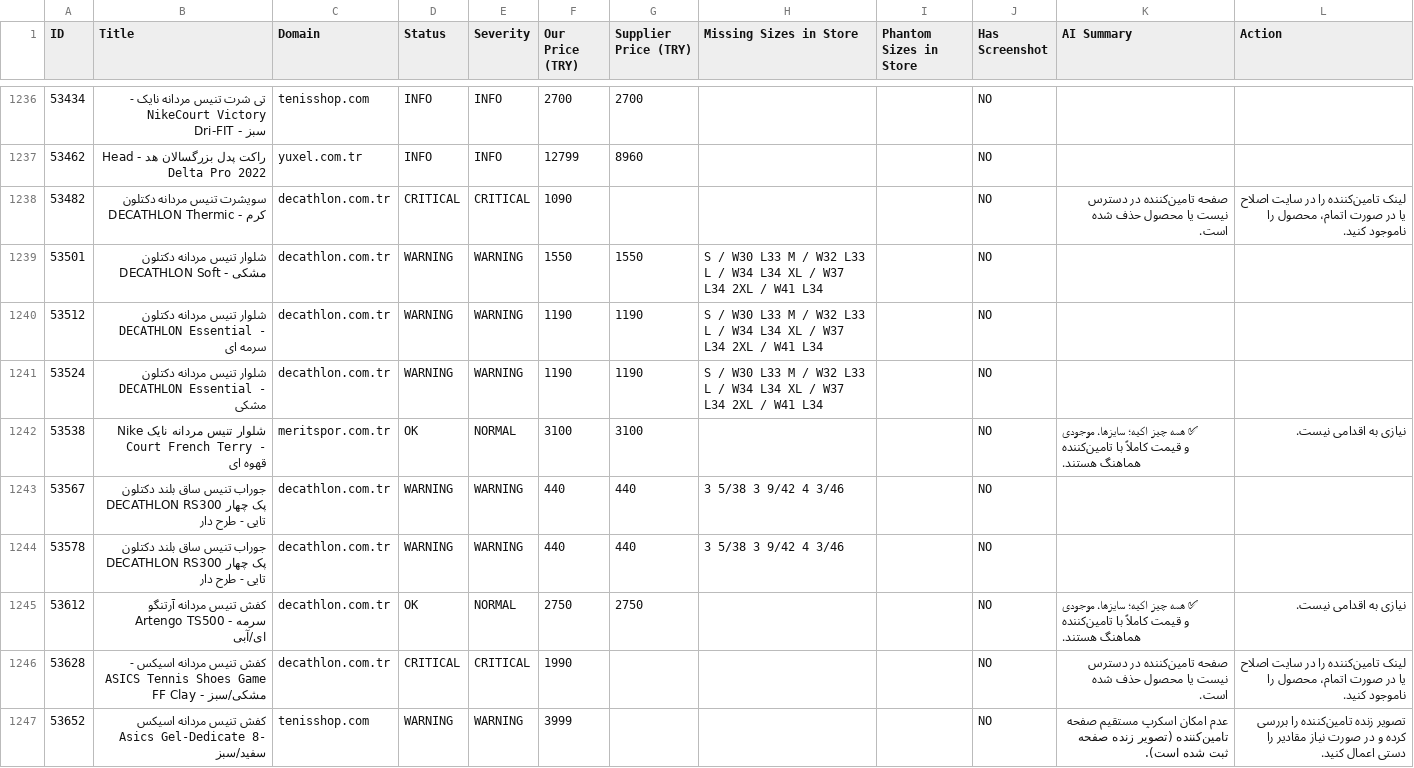
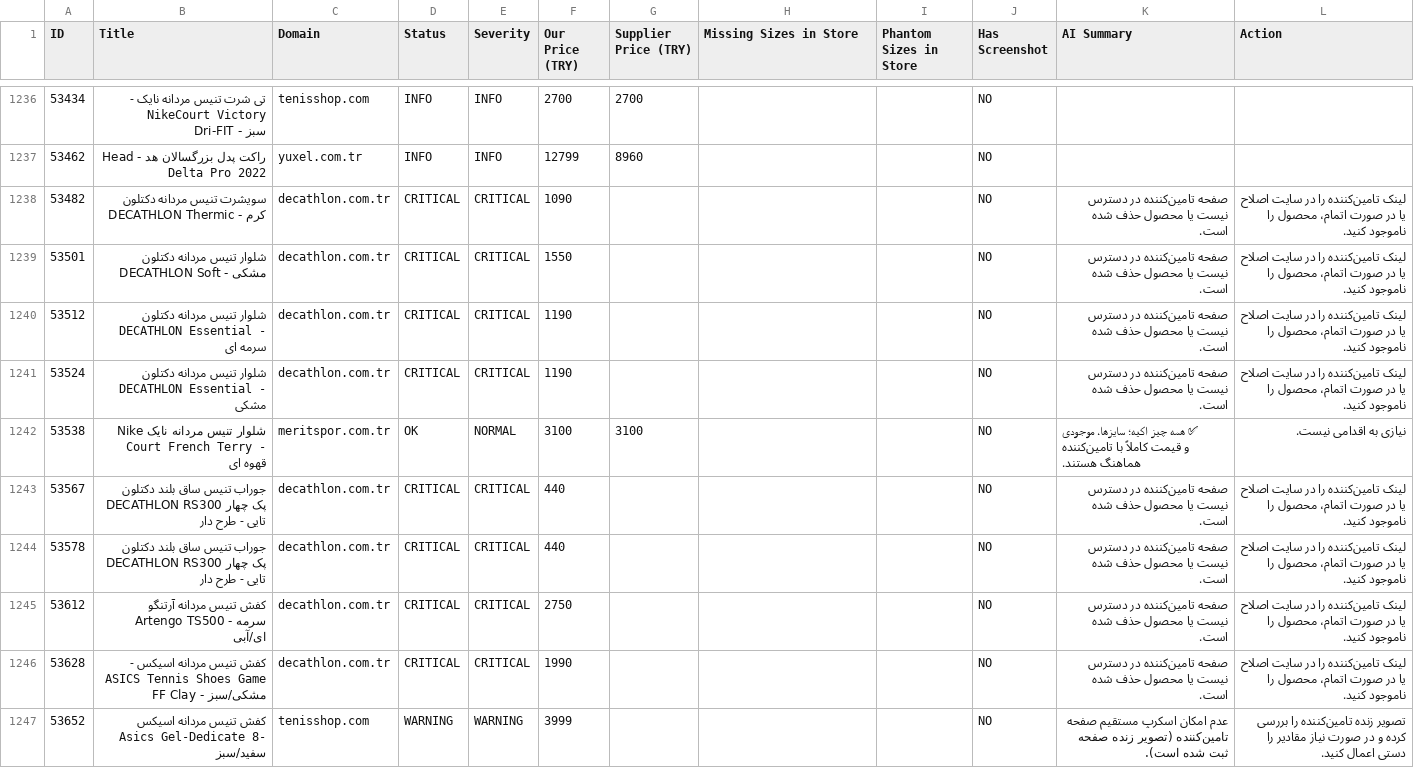
Before and after one commit to mehranyavari/woocommerce-stock-scraper, a CSV file: output/audit-report.csv, drawn as a sheet; only a part is shown, gaps mark what is left out; the diff covers the shown part only.

```diff
--- a/output/audit-report.csv
+++ b/output/audit-report.csv
@@ -1238,9 +1238,9 @@ ID,Title,Domain,Status,Severity,Our Price (TRY),Supplier Price (TRY),Missing Siz
 53482,"سویشرت تنیس مردانه دکتلون DECATHLON Thermic - کرم","decathlon.com.tr",CRITICAL,CRITICAL,1090,,"","",NO,"صفحه تامین‌کننده در دسترس نیست یا محصول حذف شده است.","لینک تامین‌کننده را در سایت اصلاح یا در صورت اتمام، محصول را ناموجود کنید."
-53501,"شلوار تنیس مردانه دکتلون DECATHLON Soft - مشکی","decathlon.com.tr",WARNING,WARNING,1550,1550,"S / W30 L33 M / W32 L33 L / W34 L34 XL / W37 L34 2XL / W41 L34","",NO,"",""
-53512,"شلوار تنیس مردانه دکتلون DECATHLON Essential - سرمه ای","decathlon.com.tr",WARNING,WARNING,1190,1190,"S / W30 L33 M / W32 L33 L / W34 L34 XL / W37 L34 2XL / W41 L34","",NO,"",""
-53524,"شلوار تنیس مردانه دکتلون DECATHLON Essential - مشکی","decathlon.com.tr",WARNING,WARNING,1190,1190,"S / W30 L33 M / W32 L33 L / W34 L34 XL / W37 L34 2XL / W41 L34","",NO,"",""
+53501,"شلوار تنیس مردانه دکتلون DECATHLON Soft - مشکی","decathlon.com.tr",CRITICAL,CRITICAL,1550,,"","",NO,"صفحه تامین‌کننده در دسترس نیست یا محصول حذف شده است.","لینک تامین‌کننده را در سایت اصلاح یا در صورت اتمام، محصول را ناموجود کنید."
+53512,"شلوار تنیس مردانه دکتلون DECATHLON Essential - سرمه ای","decathlon.com.tr",CRITICAL,CRITICAL,1190,,"","",NO,"صفحه تامین‌کننده در دسترس نیست یا محصول حذف شده است.","لینک تامین‌کننده را در سایت اصلاح یا در صورت اتمام، محصول را ناموجود کنید."
+53524,"شلوار تنیس مردانه دکتلون DECATHLON Essential - مشکی","decathlon.com.tr",CRITICAL,CRITICAL,1190,,"","",NO,"صفحه تامین‌کننده در دسترس نیست یا محصول حذف شده است.","لینک تامین‌کننده را در سایت اصلاح یا در صورت اتمام، محصول را ناموجود کنید."
 53538,"شلوار تنیس مردانه نایک Nike Court French Terry - قهوه ای","meritspor.com.tr",OK,NORMAL,3100,3100,"","",NO,"✅ همه چیز اکیه؛ سایزها، موجودی و قیمت کاملاً با تامین‌کننده هماهنگ هستند.","نیازی به اقدامی نیست."
-53567,"جوراب تنیس ساق بلند دکتلون DECATHLON RS300 پک چهار تایی - طرح دار","decathlon.com.tr",WARNING,WARNING,440,440,"3 5/38 3 9/42 4 3/46","",NO,"",""
-53578,"جوراب تنیس ساق بلند دکتلون DECATHLON RS300 پک چهار تایی - طرح دار","decathlon.com.tr",WARNING,WARNING,440,440,"3 5/38 3 9/42 4 3/46","",NO,"",""
-53612,"کفش تنیس مردانه آرتنگو Artengo TS500 - سرمه ای/آبی","decathlon.com.tr",OK,NORMAL,2750,2750,"","",NO,"✅ همه چیز اکیه؛ سایزها، موجودی و قیمت کاملاً با تامین‌کننده هماهنگ هستند.","نیازی به اقدامی نیست."
+53567,"جوراب تنیس ساق بلند دکتلون DECATHLON RS300 پک چهار تایی - طرح دار","decathlon.com.tr",CRITICAL,CRITICAL,440,,"","",NO,"صفحه تامین‌کننده در دسترس نیست یا محصول حذف شده است.","لینک تامین‌کننده را در سایت اصلاح یا در صورت اتمام، محصول را ناموجود کنید."
+53578,"جوراب تنیس ساق بلند دکتلون DECATHLON RS300 پک چهار تایی - طرح دار","decathlon.com.tr",CRITICAL,CRITICAL,440,,"","",NO,"صفحه تامین‌کننده در دسترس نیست یا محصول حذف شده است.","لینک تامین‌کننده را در سایت اصلاح یا در صورت اتمام، محصول را ناموجود کنید."
+53612,"کفش تنیس مردانه آرتنگو Artengo TS500 - سرمه ای/آبی","decathlon.com.tr",CRITICAL,CRITICAL,2750,,"","",NO,"صفحه تامین‌کننده در دسترس نیست یا محصول حذف شده است.","لینک تامین‌کننده را در سایت اصلاح یا در صورت اتمام، محصول را ناموجود کنید."
 53628,"کفش تنیس مردانه اسیکس - ASICS Tennis Shoes Game FF Clay - مشکی/سبز","decathlon.com.tr",CRITICAL,CRITICAL,1990,,"","",NO,"صفحه تامین‌کننده در دسترس نیست یا محصول حذف شده است.","لینک تامین‌کننده را در سایت اصلاح یا در صورت اتمام، محصول را ناموجود کنید."
```
Also changed, not shown: 157 edited cells elsewhere in this file, 16 other files.
